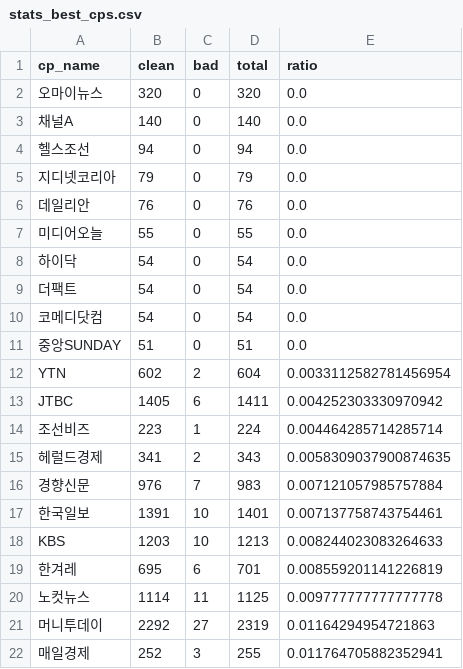
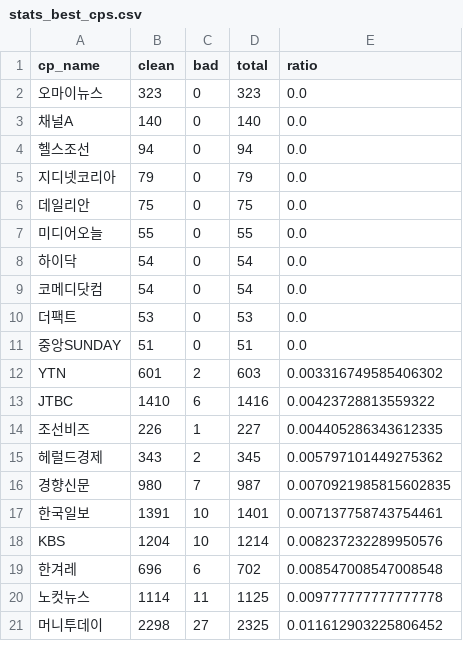
Before and after one commit to misogynyX/done-it-again, a CSV file: docs/_data/stats_best_cps.csv, drawn as a sheet; only a part is shown; the diff covers the shown part only.

```diff
--- a/docs/_data/stats_best_cps.csv
+++ b/docs/_data/stats_best_cps.csv
@@ -1,3 +1,3 @@
 cp_name,clean,bad,total,ratio
-오마이뉴스,320,0,320,0.0
+오마이뉴스,323,0,323,0.0
 채널A,140,0,140,0.0
@@ -5,18 +5,17 @@ cp_name,clean,bad,total,ratio
 지디넷코리아,79,0,79,0.0
-데일리안,76,0,76,0.0
+데일리안,75,0,75,0.0
 미디어오늘,55,0,55,0.0
 하이닥,54,0,54,0.0
-더팩트,54,0,54,0.0
 코메디닷컴,54,0,54,0.0
+더팩트,53,0,53,0.0
 중앙SUNDAY,51,0,51,0.0
-YTN,602,2,604,0.0033112582781456954
-JTBC,1405,6,1411,0.004252303330970942
-조선비즈,223,1,224,0.004464285714285714
-헤럴드경제,341,2,343,0.0058309037900874635
-경향신문,976,7,983,0.007121057985757884
+YTN,601,2,603,0.003316749585406302
+JTBC,1410,6,1416,0.00423728813559322
+조선비즈,226,1,227,0.004405286343612335
+헤럴드경제,343,2,345,0.005797101449275362
+경향신문,980,7,987,0.0070921985815602835
 한국일보,1391,10,1401,0.007137758743754461
-KBS,1203,10,1213,0.008244023083264633
-한겨레,695,6,701,0.008559201141226819
+KBS,1204,10,1214,0.008237232289950576
+한겨레,696,6,702,0.008547008547008548
 노컷뉴스,1114,11,1125,0.009777777777777778
-머니투데이,2292,27,2319,0.01164294954721863
-매일경제,252,3,255,0.011764705882352941
+머니투데이,2298,27,2325,0.011612903225806452
```
Also changed, not shown: 3 added rows, 2 removed rows and 42 edited cells elsewhere in this file, docs/_data/stats_freq_tags.csv, docs/_data/stats_worst_cps.csv, 1 other file.
